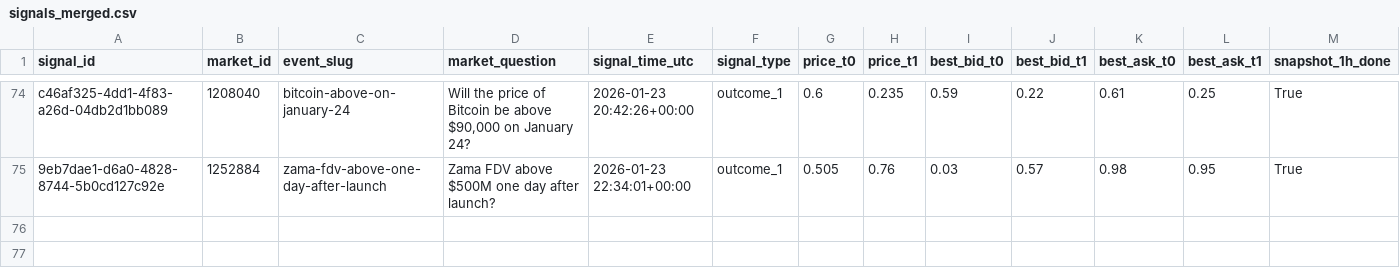
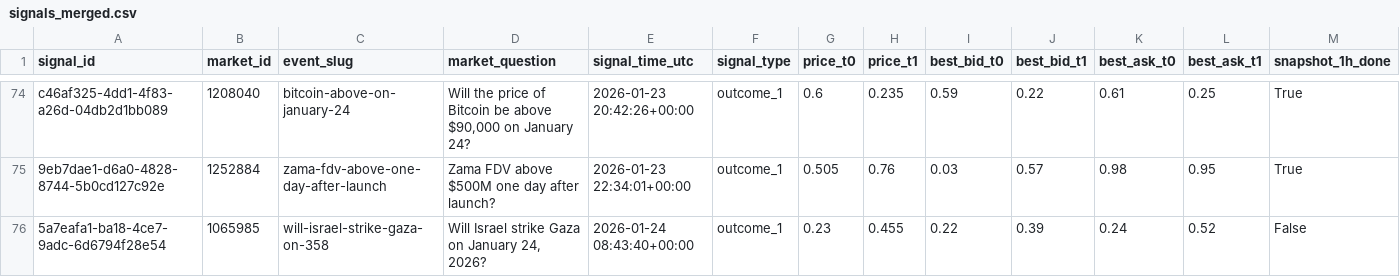
Before and after one commit to arshak-avagyan/fetch_data_test_repo, a CSV file: data/signals_merged.csv, drawn as a sheet; only a part is shown, gaps mark what is left out; rows hold the shown columns only; the diff names each change by its address in the sheet, - before the commit and + after, or states it on an @@ line.

Commit message:
Workflow Run
Files changed:
M	data/market_change.csv
M	data/polymarket_flat_markets_t0.csv
M	data/polymarket_flat_markets_t1.csv
M	data/signals.csv
M	data/signals_merged.csv

```diff
--- a/data/signals_merged.csv
+++ b/data/signals_merged.csv
+row 76: 5a7eafa1-ba18-4ce7-9adc-6d6794f28e54 | 1065985 | will-israel-strike-gaza-on-358 | Will Israel strike Gaza on January 24, 2026? | 2026-01-24 08:43:40+00:00 | outcome_1 | 0.23 | 0.455 | 0.22 | 0.39 | 0.24 | 0.52 | False
```
Also changed, not shown: data/signals.csv, 2 other files.
